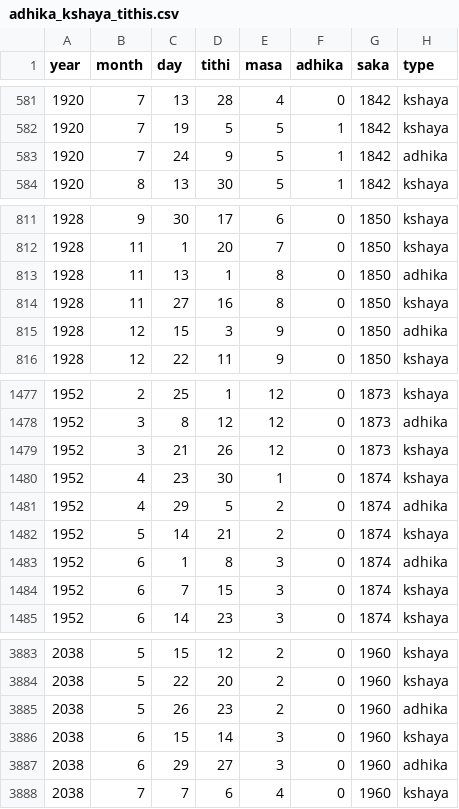
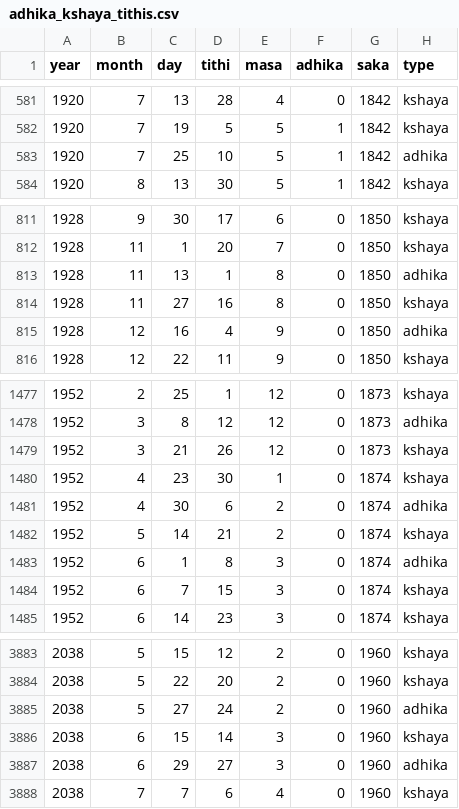
Before and after one commit to dra8an/hindu-calendar, a CSV file: validation/moshier/nyc/adhika_kshaya_tithis.csv, drawn as a sheet; only a part is shown, gaps mark what is left out.

```diff
--- a/validation/moshier/nyc/adhika_kshaya_tithis.csv
+++ b/validation/moshier/nyc/adhika_kshaya_tithis.csv
@@ -582,3 +582,3 @@ year,month,day,tithi,masa,adhika,saka,type
 1920,7,19,5,5,1,1842,kshaya
-1920,7,24,9,5,1,1842,adhika
+1920,7,25,10,5,1,1842,adhika
 1920,8,13,30,5,1,1842,kshaya
@@ -814,3 +814,3 @@ year,month,day,tithi,masa,adhika,saka,type
 1928,11,27,16,8,0,1850,kshaya
-1928,12,15,3,9,0,1850,adhika
+1928,12,16,4,9,0,1850,adhika
 1928,12,22,11,9,0,1850,kshaya
@@ -1480,3 +1480,3 @@ year,month,day,tithi,masa,adhika,saka,type
 1952,4,23,30,1,0,1874,kshaya
-1952,4,29,5,2,0,1874,adhika
+1952,4,30,6,2,0,1874,adhika
 1952,5,14,21,2,0,1874,kshaya
@@ -3884,3 +3884,3 @@ year,month,day,tithi,masa,adhika,saka,type
 2038,5,22,20,2,0,1960,kshaya
-2038,5,26,23,2,0,1960,adhika
+2038,5,27,24,2,0,1960,adhika
 2038,6,15,14,3,0,1960,kshaya
```
Also changed, not shown: validation/moshier/adhika_kshaya_tithis.csv, 20 other files.
